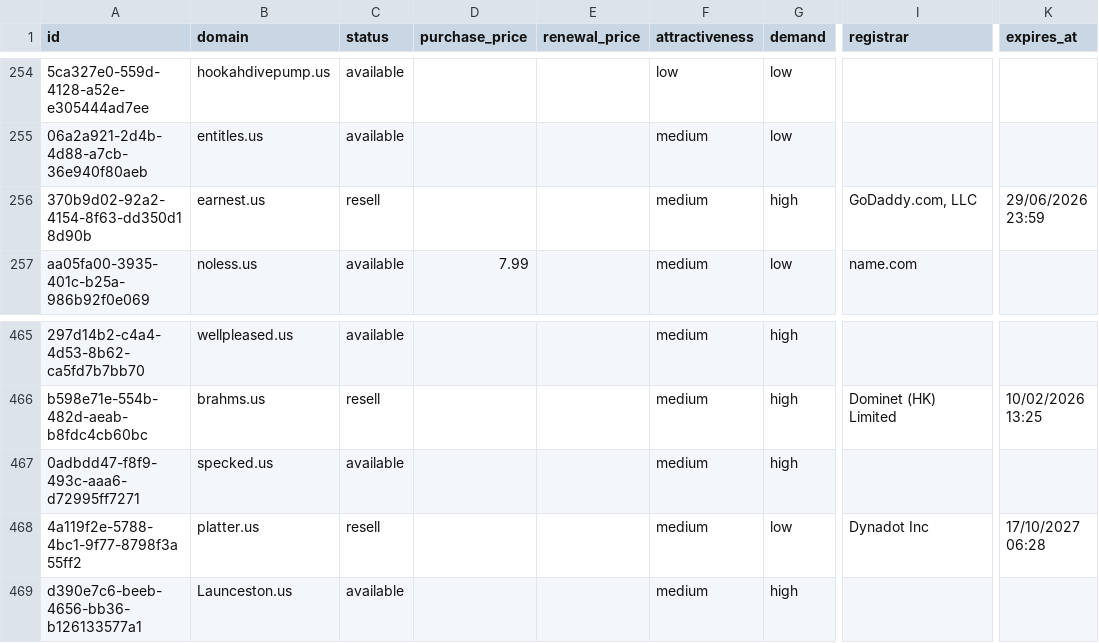
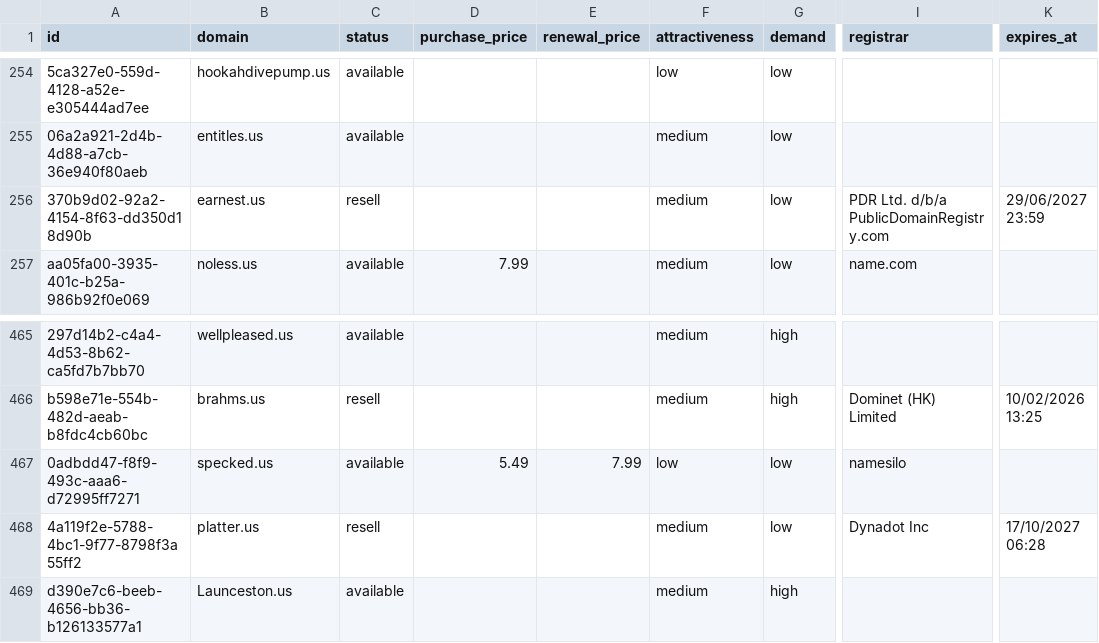
Before and after one commit to UniqueDomains/us-oneword-domains, a CSV file: us.csv, drawn as a sheet; only a part is shown, gaps mark what is left out; the diff names each change by its address in the sheet, - before the commit and + after, or states it on an @@ line.

Commit message:
Domains update

```diff
--- a/us.csv
+++ b/us.csv
-G256 (demand): high
+G256 (demand): low
-I256 (registrar): GoDaddy.com, LLC
+I256 (registrar): PDR Ltd. d/b/a PublicDomainRegistry.com
-K256 (expires_at): 29/06/2026 23:59
+K256 (expires_at): 29/06/2027 23:59
-D467 (purchase_price): (empty)
+D467 (purchase_price): 5.49
-E467 (renewal_price): (empty)
+E467 (renewal_price): 7.99
-F467 (attractiveness): medium
+F467 (attractiveness): low
-G467 (demand): high
+G467 (demand): low
-I467 (registrar): (empty)
+I467 (registrar): namesilo
```
Also changed, not shown: 4 other files.
